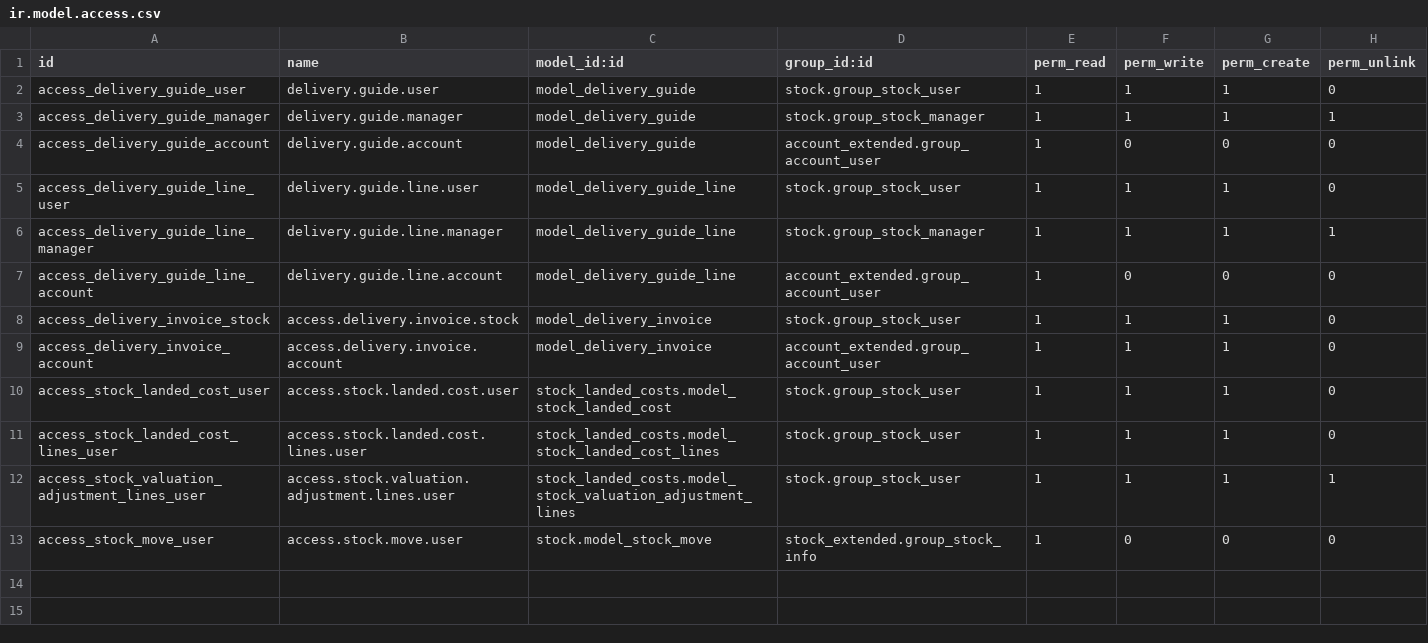
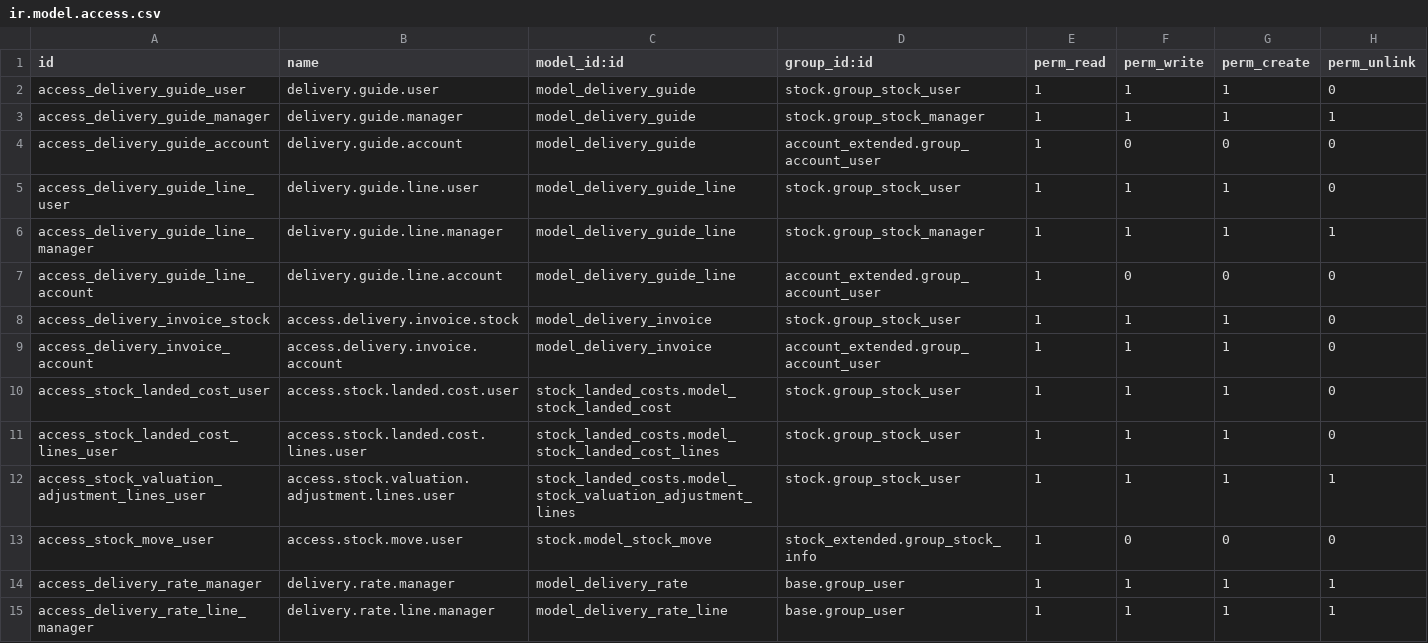
Before and after one commit to hernandosan/agofer_14, a CSV file: stock_extended/security/ir.model.access.csv, drawn as a sheet.

Commit message:
14.0 [REF]stock_extended: Add delivery Rate

```diff
--- a/stock_extended/security/ir.model.access.csv
+++ b/stock_extended/security/ir.model.access.csv
@@ -13 +13,3 @@ access_stock_valuation_adjustment_lines_user,access.stock.valuation.adjustment.l
 access_stock_move_user,access.stock.move.user,stock.model_stock_move,stock_extended.group_stock_info,1,0,0,0
+access_delivery_rate_manager,delivery.rate.manager,model_delivery_rate,base.group_user,1,1,1,1
+access_delivery_rate_line_manager,delivery.rate.line.manager,model_delivery_rate_line,base.group_user,1,1,1,1
```
Also changed, not shown: 14 other files.
